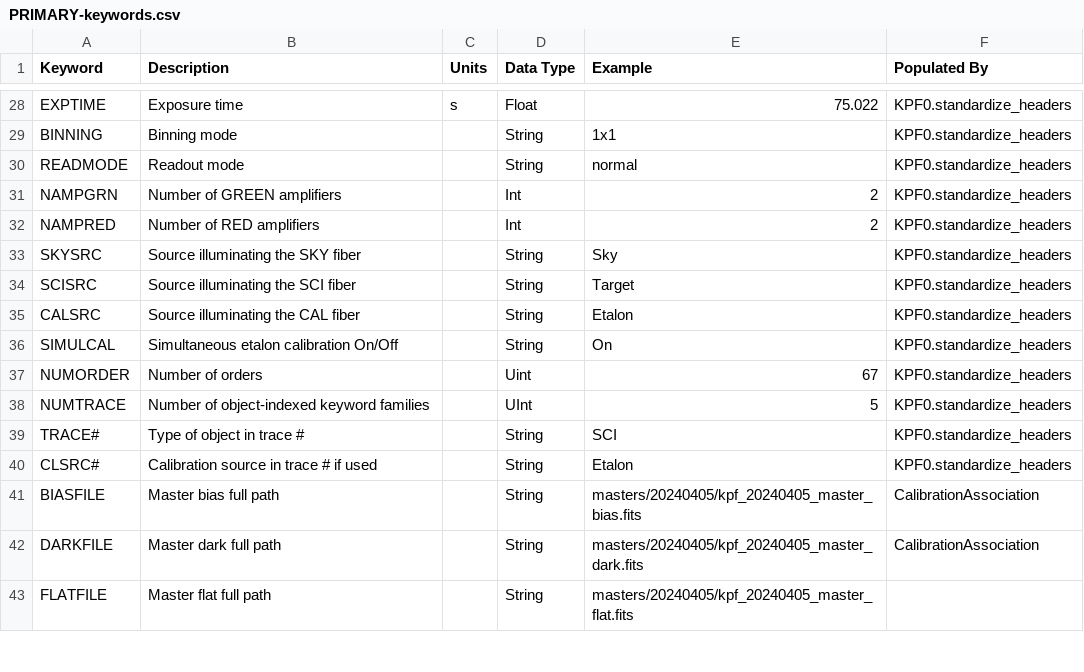
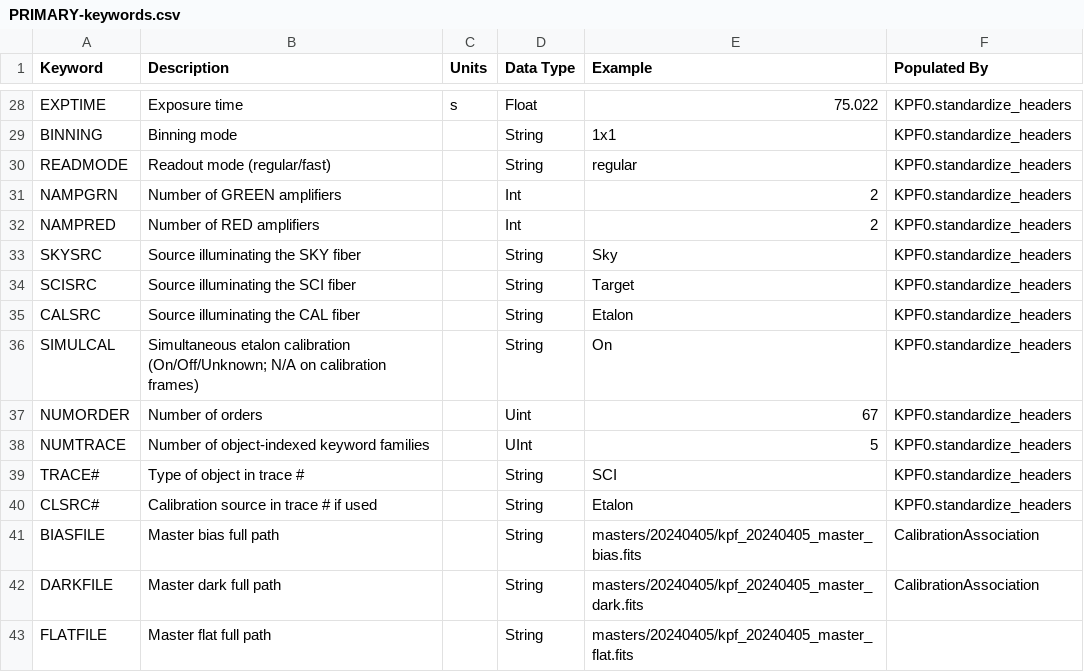
Before and after one commit to Keck-DataReductionPipelines/KPF-Pipeline, a CSV file: docs/source/data_products/PRIMARY-keywords.csv, drawn as a sheet; only a part is shown, gaps mark what is left out.

```diff
--- a/docs/source/data_products/PRIMARY-keywords.csv
+++ b/docs/source/data_products/PRIMARY-keywords.csv
@@ -29,3 +29,3 @@ EXPTIME,Exposure time,s,Float,75.022,KPF0.standardize_headers
 BINNING,Binning mode,,String,1x1,KPF0.standardize_headers
-READMODE,Readout mode,,String,normal,KPF0.standardize_headers
+READMODE,Readout mode (regular/fast),,String,regular,KPF0.standardize_headers
 NAMPGRN,Number of GREEN amplifiers,,Int,2,KPF0.standardize_headers
@@ -35,3 +35,3 @@ SCISRC,Source illuminating the SCI fiber,,String,Target,KPF0.standardize_headers
 CALSRC,Source illuminating the CAL fiber,,String,Etalon,KPF0.standardize_headers
-SIMULCAL,Simultaneous etalon calibration On/Off,,String,On,KPF0.standardize_headers
+SIMULCAL,Simultaneous etalon calibration (On/Off/Unknown; N/A on calibration frames),,String,On,KPF0.standardize_headers
 NUMORDER,Number of orders,,Uint,67,KPF0.standardize_headers
```
Also changed, not shown: kpfpipe/data_models/config/L0-PRIMARY-keywords.csv, 5 other files.
